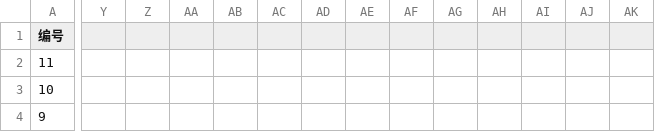
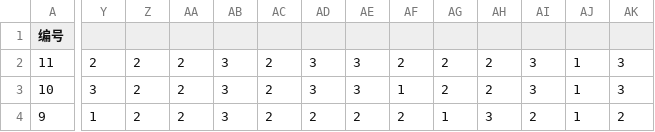
Before and after one commit to elvis-yan-pan/initialview-cc, a CSV file: conjoint/data0.csv, drawn as a sheet; only a part is shown, gaps mark what is left out; the diff covers the shown part only; the diff names each change by its address in the sheet, - before the commit and + after, or states it on an @@ line.

```diff
--- a/conjoint/data0.csv
+++ b/conjoint/data0.csv
-Y2: (empty)
+Y2: 2
-Z2:Z4: (empty)
+Z2:Z4: 2
-AA2:AA4: (empty)
+AA2:AA4: 2
-AB2:AB4: (empty)
+AB2:AB4: 3
-AC2:AC4: (empty)
+AC2:AC4: 2
-AD2:AD3: (empty)
+AD2:AD3: 3
-AE2:AE3: (empty)
+AE2:AE3: 3
-AF2: (empty)
+AF2: 2
-AG2:AG3: (empty)
+AG2:AG3: 2
-AH2:AH3: (empty)
+AH2:AH3: 2
-AI2:AI3: (empty)
+AI2:AI3: 3
-AJ2:AJ4: (empty)
+AJ2:AJ4: 1
-AK2:AK3: (empty)
+AK2:AK3: 3
-Y3: (empty)
+Y3: 3
-AF3: (empty)
+AF3: 1
-Y4: (empty)
+Y4: 1
-AD4: (empty)
+AD4: 2
-AE4: (empty)
+AE4: 2
-AF4: (empty)
+AF4: 2
-AG4: (empty)
+AG4: 1
-AH4: (empty)
+AH4: 3
-AI4: (empty)
+AI4: 2
-AK4: (empty)
+AK4: 2
```
Also changed, not shown: 137 edited cells elsewhere in this file, conjoint/question.csv, 11 other files.
